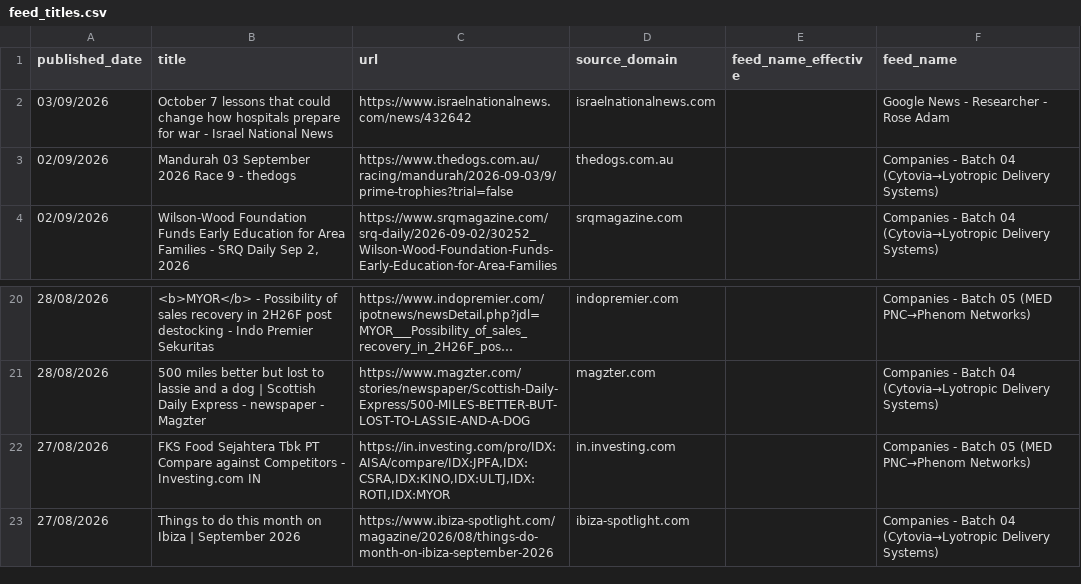
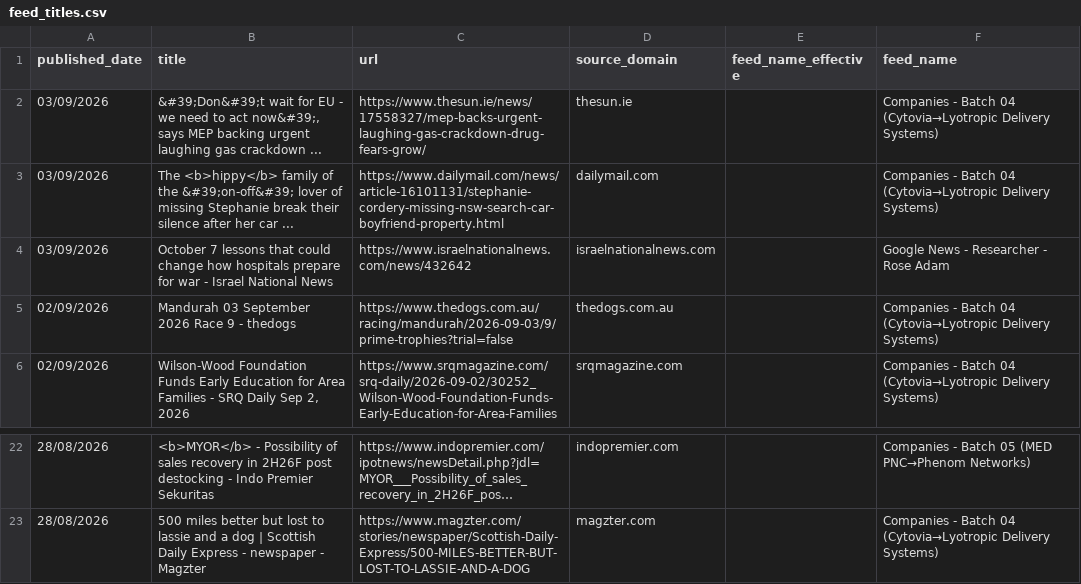
Before and after one commit to elyashivzangen/yissum-science, a CSV file: data_new_updater/feed_titles.csv, drawn as a sheet; only a part is shown, gaps mark what is left out; long unchanged cells end in ….

```diff
--- a/data_new_updater/feed_titles.csv
+++ b/data_new_updater/feed_titles.csv
@@ -1,2 +1,4 @@
 published_date,title,url,source_domain,feed_name_effective,feed_name
+03/09/2026,"&#39;Don&#39;t wait for EU - we need to act now&#39;, says MEP backing urgent laughing gas crackdown ...",https://www.thesun.ie/news/17558327/mep-backs-urgent-laughing-gas-crackdown-drug-fears-grow/,thesun.ie,,Companies - Batch 04 (Cytovia→Lyotropic Delivery Systems)
+03/09/2026,The <b>hippy</b> family of the &#39;on-off&#39; lover of missing Stephanie break their silence after her car ...,https://www.dailymail.com/news/article-16101131/stephanie-cordery-missing-nsw-search-car-boyfriend-property.html,dailymail.com,,Companies - Batch 04 (Cytovia→Lyotropic Delivery Systems)
 03/09/2026,October 7 lessons that could change how hospitals prepare for war - Israel National News,https://www.israelnationalnews.com/news/432642,israelnationalnews.com,,Google News - Researcher - Rose Adam
@@ -21,3 +23 @@ published_date,title,url,source_domain,feed_name_effective,feed_name
 28/08/2026,500 miles better but lost to lassie and a dog | Scottish Daily Express - newspaper - Magzter,https://www.magzter.com/stories/newspaper/Scottish-Daily-Express/500-MILES-BETTER-BUT-LOST-TO-LASSIE-AND-A-DOG,magzter.com,,Companies - Batch 04 (Cytovia→Lyotropic Delivery Systems)
-27/08/2026,FKS Food Sejahtera Tbk PT Compare against Competitors - Investing.com IN,"https://in.investing.com/pro/IDX:AISA/compare/IDX:JPFA,IDX:CSRA,IDX:KINO,IDX:ULTJ,IDX:ROTI,IDX:MYOR",in.investing.com,,Companies - Batch 05 (MED PNC→Phenom Networks)
-27/08/2026,Things to do this month on Ibiza | September 2026,https://www.ibiza-spotlight.com/magazine/2026/08/things-do-month-on-ibiza-september-2026,ibiza-spotlight.com,,Companies - Batch 04 (Cytovia→Lyotropic Delivery Systems)
```
Also changed, not shown: data_new_updater/feed.csv, data_new_updater/feed_compact.csv, 2 other files.
